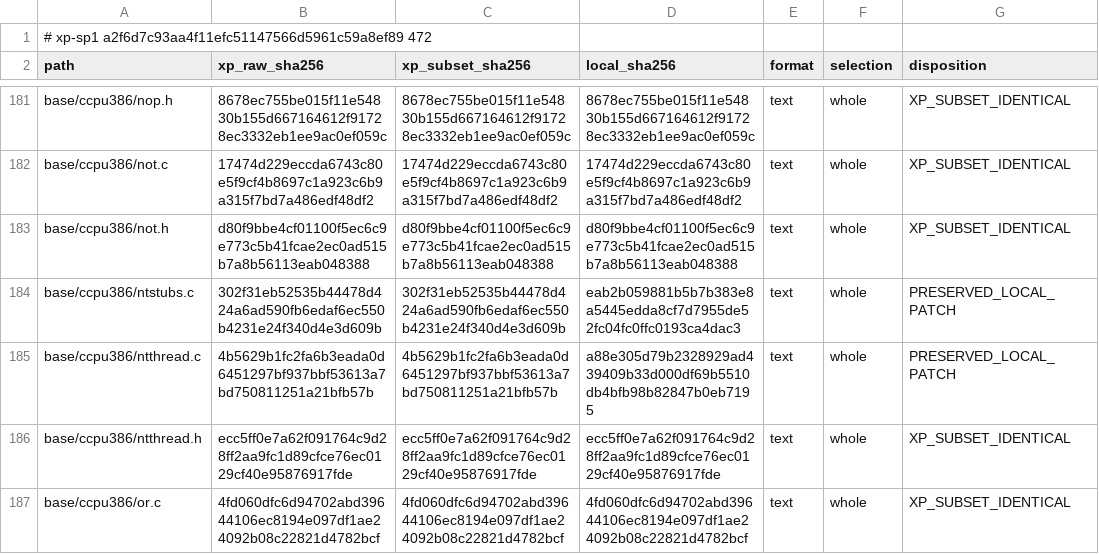
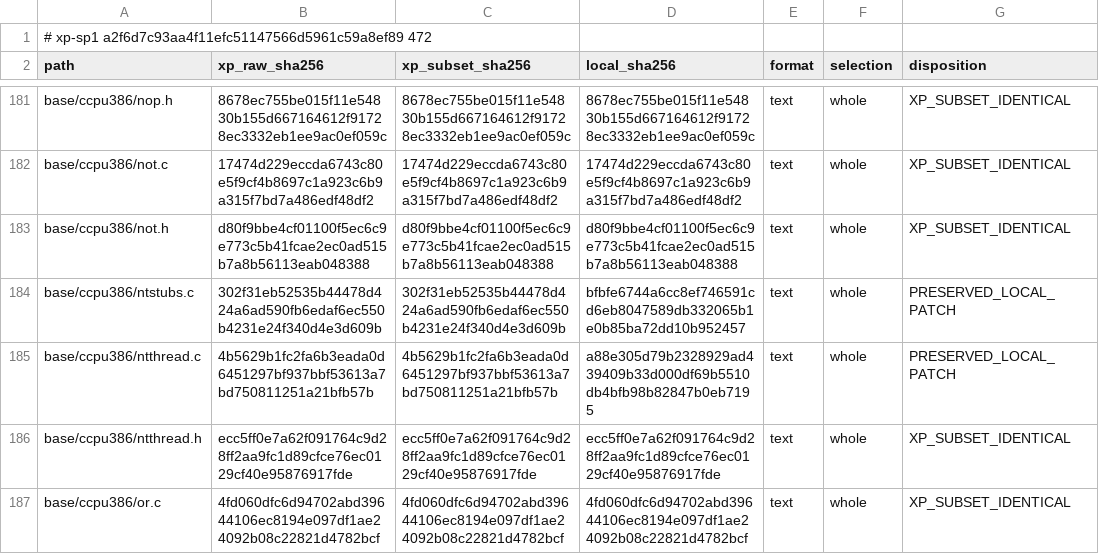
Before and after one commit to cshaxu/softpc, a TSV file: docs/etc/evidence/softpc/xp-sp1-current-manifest.tsv, drawn as a sheet; only a part is shown, gaps mark what is left out.

```diff
--- a/docs/etc/evidence/softpc/xp-sp1-current-manifest.tsv
+++ b/docs/etc/evidence/softpc/xp-sp1-current-manifest.tsv
@@ -183,3 +183,3 @@ base/ccpu386/not.c	17474d229eccda6743c80e5f9cf4b8697c1a923c6b9a315f7bd7a486edf48
 base/ccpu386/not.h	d80f9bbe4cf01100f5ec6c9e773c5b41fcae2ec0ad515b7a8b56113eab048388	d80f9bbe4cf01100f5ec6c9e773c5b41fcae2ec0ad515b7a8b56113eab048388	d80f9bbe4cf01100f5ec6c9e773c5b41fcae2ec0ad515b7a8b56113eab048388	text	whole	XP_SUBSET_IDENTICAL
-base/ccpu386/ntstubs.c	302f31eb52535b44478d424a6ad590fb6edaf6ec550b4231e24f340d4e3d609b	302f31eb52535b44478d424a6ad590fb6edaf6ec550b4231e24f340d4e3d609b	eab2b059881b5b7b383e8a5445edda8cf7d7955de52fc04fc0ffc0193ca4dac3	text	whole	PRESERVED_LOCAL_PATCH
+base/ccpu386/ntstubs.c	302f31eb52535b44478d424a6ad590fb6edaf6ec550b4231e24f340d4e3d609b	302f31eb52535b44478d424a6ad590fb6edaf6ec550b4231e24f340d4e3d609b	bfbfe6744a6cc8ef746591cd6eb8047589db332065b1e0b85ba72dd10b952457	text	whole	PRESERVED_LOCAL_PATCH
 base/ccpu386/ntthread.c	4b5629b1fc2fa6b3eada0d6451297bf937bbf53613a7bd750811251a21bfb57b	4b5629b1fc2fa6b3eada0d6451297bf937bbf53613a7bd750811251a21bfb57b	a88e305d79b2328929ad439409b33d000df69b5510db4bfb98b82847b0eb7195	text	whole	PRESERVED_LOCAL_PATCH
```
Also changed, not shown: docs/etc/evidence/softpc/m9-t100-files.tsv, 5 other files.
